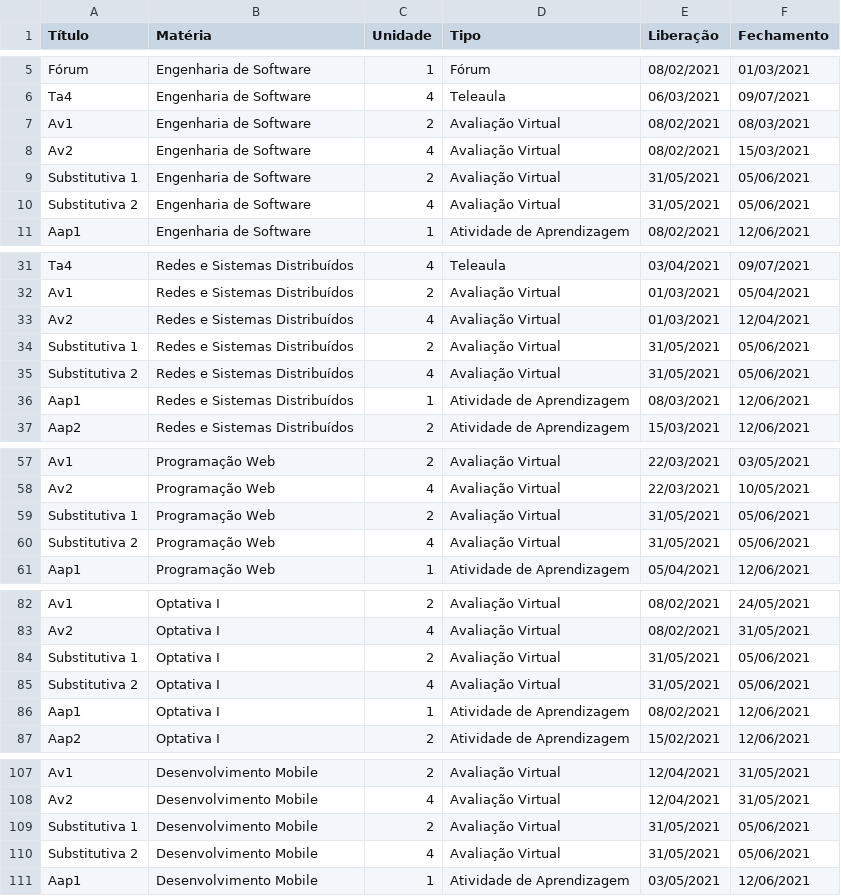
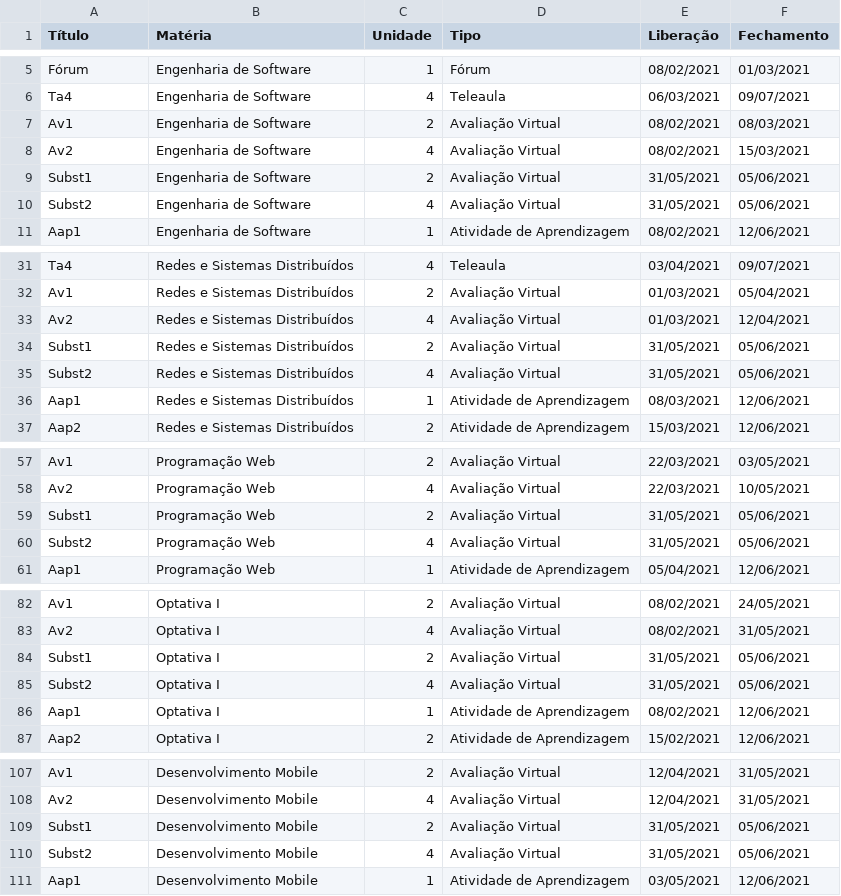
Before and after one commit to Mutanne/hiworld, a CSV file: outros/cronograma_3sem.csv, drawn as a sheet; only a part is shown, gaps mark what is left out; the diff covers the shown part only.

Commit message:
Update cronograma_3sem.csv

```diff
--- a/outros/cronograma_3sem.csv
+++ b/outros/cronograma_3sem.csv
@@ -8,4 +8,4 @@ Av1,Engenharia de Software,2,Avaliação Virtual,08/02/2021,08/03/2021
 Av2,Engenharia de Software,4,Avaliação Virtual,08/02/2021,15/03/2021
-Substitutiva 1 ,Engenharia de Software,2,Avaliação Virtual,31/05/2021,05/06/2021
-Substitutiva 2,Engenharia de Software,4,Avaliação Virtual,31/05/2021,05/06/2021
+Subst1 ,Engenharia de Software,2,Avaliação Virtual,31/05/2021,05/06/2021
+Subst2,Engenharia de Software,4,Avaliação Virtual,31/05/2021,05/06/2021
 Aap1,Engenharia de Software,1,Atividade de Aprendizagem,08/02/2021,12/06/2021
@@ -33,4 +33,4 @@ Av1,Redes e Sistemas Distribuídos,2,Avaliação Virtual,01/03/2021,05/04/2021
 Av2,Redes e Sistemas Distribuídos,4,Avaliação Virtual,01/03/2021,12/04/2021
-Substitutiva 1 ,Redes e Sistemas Distribuídos,2,Avaliação Virtual,31/05/2021,05/06/2021
-Substitutiva 2,Redes e Sistemas Distribuídos,4,Avaliação Virtual,31/05/2021,05/06/2021
+Subst1 ,Redes e Sistemas Distribuídos,2,Avaliação Virtual,31/05/2021,05/06/2021
+Subst2,Redes e Sistemas Distribuídos,4,Avaliação Virtual,31/05/2021,05/06/2021
 Aap1,Redes e Sistemas Distribuídos,1,Atividade de Aprendizagem,08/03/2021,12/06/2021
@@ -58,4 +58,4 @@ Av1,Programação Web,2,Avaliação Virtual,22/03/2021,03/05/2021
 Av2,Programação Web,4,Avaliação Virtual,22/03/2021,10/05/2021
-Substitutiva 1 ,Programação Web,2,Avaliação Virtual,31/05/2021,05/06/2021
-Substitutiva 2,Programação Web,4,Avaliação Virtual,31/05/2021,05/06/2021
+Subst1 ,Programação Web,2,Avaliação Virtual,31/05/2021,05/06/2021
+Subst2,Programação Web,4,Avaliação Virtual,31/05/2021,05/06/2021
 Aap1,Programação Web,1,Atividade de Aprendizagem,05/04/2021,12/06/2021
@@ -83,4 +83,4 @@ Av1,Optativa I,2,Avaliação Virtual,08/02/2021,24/05/2021
 Av2,Optativa I,4,Avaliação Virtual,08/02/2021,31/05/2021
-Substitutiva 1 ,Optativa I,2,Avaliação Virtual,31/05/2021,05/06/2021
-Substitutiva 2,Optativa I,4,Avaliação Virtual,31/05/2021,05/06/2021
+Subst1 ,Optativa I,2,Avaliação Virtual,31/05/2021,05/06/2021
+Subst2,Optativa I,4,Avaliação Virtual,31/05/2021,05/06/2021
 Aap1,Optativa I,1,Atividade de Aprendizagem,08/02/2021,12/06/2021
@@ -108,4 +108,4 @@ Av1,Desenvolvimento Mobile,2,Avaliação Virtual,12/04/2021,31/05/2021
 Av2,Desenvolvimento Mobile,4,Avaliação Virtual,12/04/2021,31/05/2021
-Substitutiva 1 ,Desenvolvimento Mobile,2,Avaliação Virtual,31/05/2021,05/06/2021
-Substitutiva 2,Desenvolvimento Mobile,4,Avaliação Virtual,31/05/2021,05/06/2021
+Subst1 ,Desenvolvimento Mobile,2,Avaliação Virtual,31/05/2021,05/06/2021
+Subst2,Desenvolvimento Mobile,4,Avaliação Virtual,31/05/2021,05/06/2021
 Aap1,Desenvolvimento Mobile,1,Atividade de Aprendizagem,03/05/2021,12/06/2021
```
Also changed, not shown: 5 edited cells elsewhere in this file.
